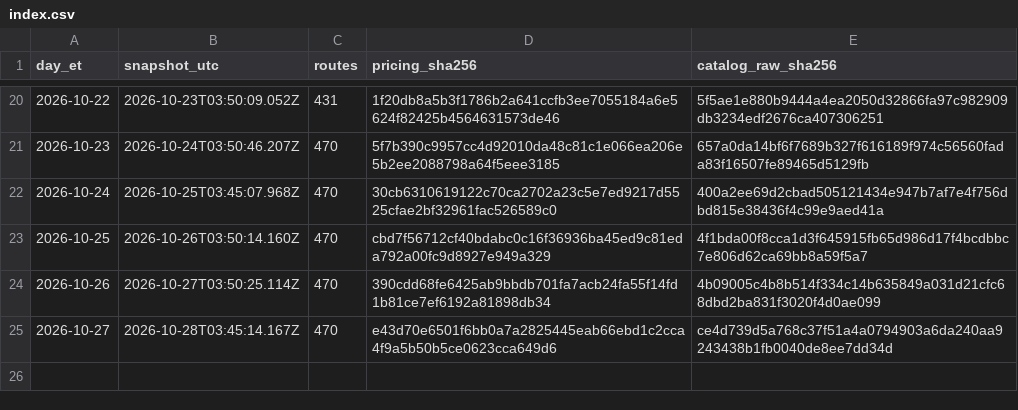
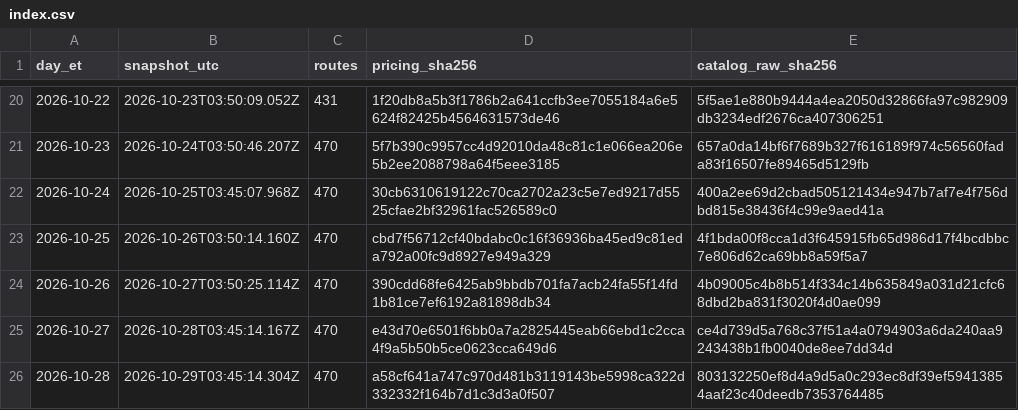
Before and after one commit to Pukujan/inference-recommendation-engine, a CSV file: inferhub/price-snapshots/index.csv, drawn as a sheet; only a part is shown, gaps mark what is left out; the diff names each change by its address in the sheet, - before the commit and + after, or states it on an @@ line.

Commit message:
data: InferHub price snapshot + route catalogue 2026-10-28 (ET)
snapshot 2026-10-29T03:45:14.304Z, pricing.csv sha256 a58cf641a747c970d481b3119143be5998ca322d332332f164b7d1c3d3a0f507
Part of #46

```diff
--- a/inferhub/price-snapshots/index.csv
+++ b/inferhub/price-snapshots/index.csv
+row 26: 2026-10-28 | 2026-10-29T03:45:14.304Z | 470 | a58cf641a747c970d481b3119143be5998ca322d332332f164b7d1c3d3a0f507 | 803132250ef8d4a9d5a0c293ec8df39ef59413854aaf23c40deedb7353764485
```
Also changed, not shown: 5 other files.
